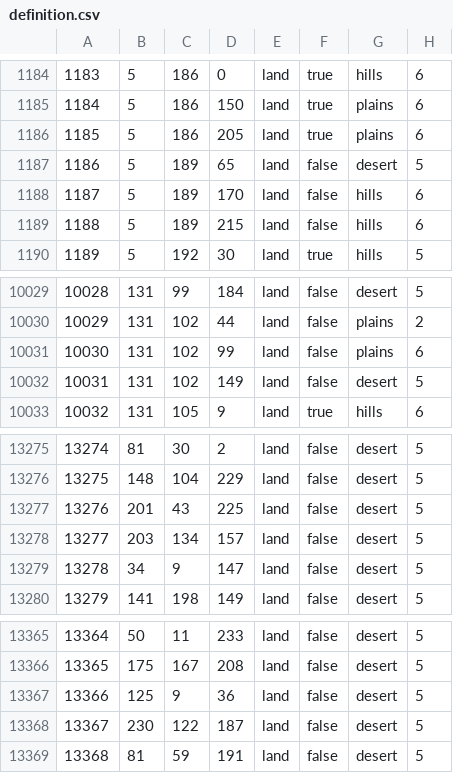
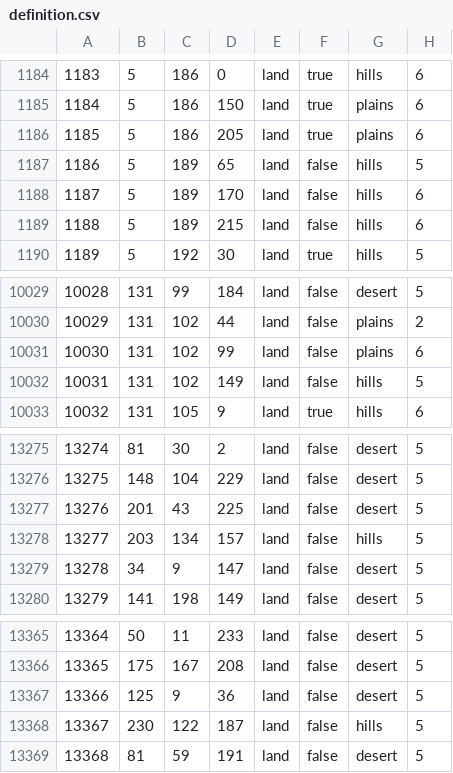
Before and after one commit to Panda1941/hhm, a CSV file: map/definition.csv, drawn as a sheet; only a part is shown, gaps mark what is left out.

Commit message:
added 4 hills to north africa

```diff
--- a/map/definition.csv
+++ b/map/definition.csv
@@ -1186,3 +1186,3 @@
 1185;5;186;205;land;true;plains;6
-1186;5;189;65;land;false;desert;5
+1186;5;189;65;land;false;hills;5
 1187;5;189;170;land;false;hills;6
@@ -10031,3 +10031,3 @@
 10030;131;102;99;land;false;plains;6
-10031;131;102;149;land;false;desert;5
+10031;131;102;149;land;false;hills;5
 10032;131;105;9;land;true;hills;6
@@ -13277,3 +13277,3 @@
 13276;201;43;225;land;false;desert;5
-13277;203;134;157;land;false;desert;5
+13277;203;134;157;land;false;hills;5
 13278;34;9;147;land;false;desert;5
@@ -13367,3 +13367,3 @@
 13366;125;9;36;land;false;desert;5
-13367;230;122;187;land;false;desert;5
+13367;230;122;187;land;false;hills;5
 13368;81;59;191;land;false;desert;5
```
